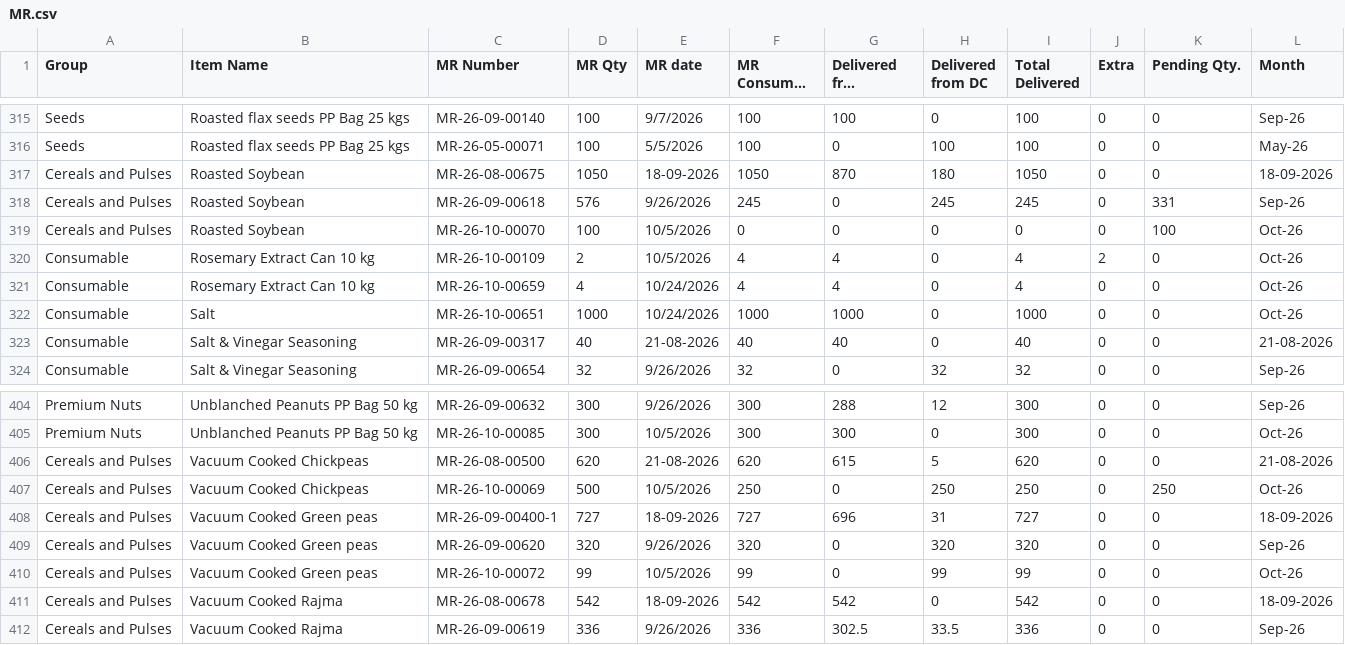
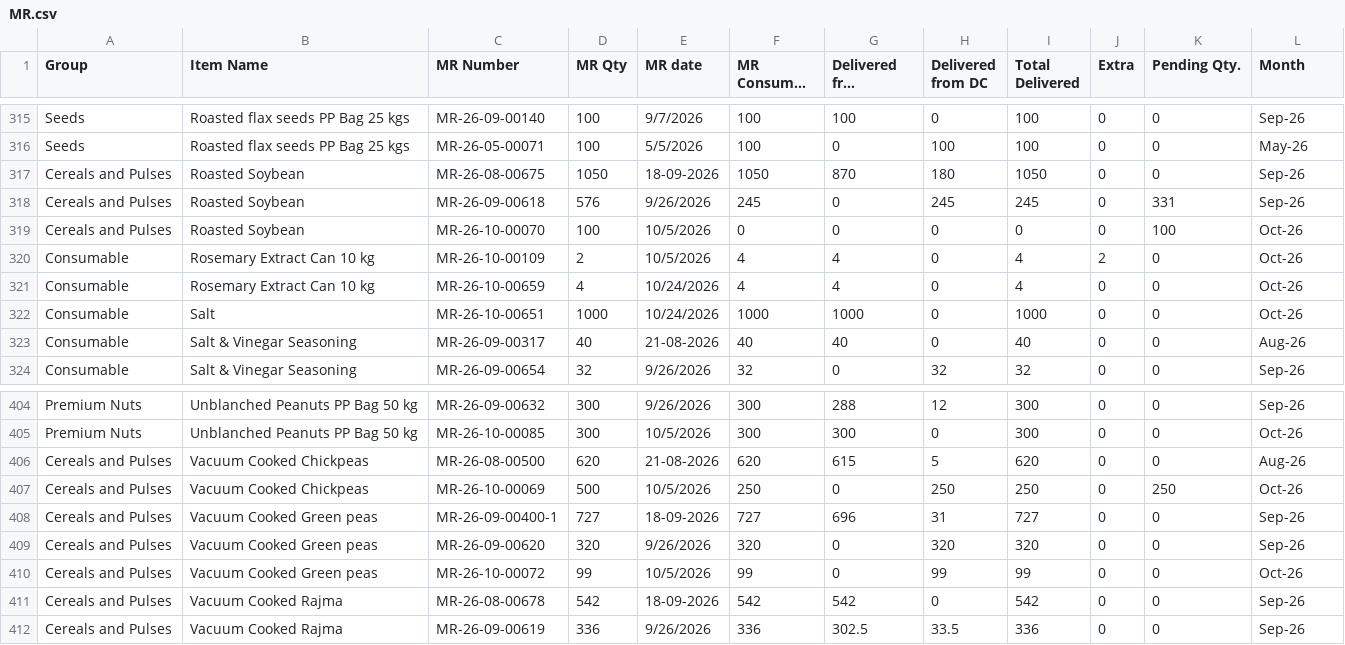
Before and after one commit to karan280102-jpg/rpc-tracker, a CSV file: data/MR.csv, drawn as a sheet; only a part is shown, gaps mark what is left out; long unchanged cells end in ….

```diff
--- a/data/MR.csv
+++ b/data/MR.csv
@@ -316,3 +316,3 @@
 "Seeds","Roasted flax seeds PP Bag 25 kgs ","MR-26-05-00071","100","5/5/2026","100","0","100","100","0","0","May-26","","","","","","","","","","","","","",""
-"Cereals and Pulses","Roasted Soybean","MR-26-08-00675","1050","18-09-2026","1050","870","180","1050","0","0","18-09-2026","","","","","","","","","","","","","",""
+"Cereals and Pulses","Roasted Soybean","MR-26-08-00675","1050","18-09-2026","1050","870","180","1050","0","0","Sep-26","","","","","","","","","","","","","",""
 "Cereals and Pulses","Roasted Soybean","MR-26-09-00618","576","9/26/2026","245","0","245","245","0","331","Sep-26","","","","","","","","","","","","","",""
@@ -322,3 +322,3 @@
 "Consumable","Salt","MR-26-10-00651","1000","10/24/2026","1000","1000","0","1000","0","0","Oct-26","","","","","","","","","","","","","",""
-"Consumable","Salt & Vinegar Seasoning","MR-26-09-00317","40","21-08-2026","40","40","0","40","0","0","21-08-2026","","","","","","","","","","","","","",""
+"Consumable","Salt & Vinegar Seasoning","MR-26-09-00317","40","21-08-2026","40","40","0","40","0","0","Aug-26","","","","","","","","","","","","","",""
 "Consumable","Salt & Vinegar Seasoning","MR-26-09-00654","32","9/26/2026","32","0","32","32","0","0","Sep-26","","","","","","","","","","","","","",""
@@ -405,8 +405,8 @@
 "Premium Nuts","Unblanched Peanuts PP Bag 50 kg","MR-26-10-00085","300","10/5/2026","300","300","0","300","0","0","Oct-26","","","","","","","","","","","","","",""
-"Cereals and Pulses","Vacuum Cooked Chickpeas","MR-26-08-00500","620","21-08-2026","620","615","5","620","0","0","21-08-2026","","","","","","","","","","","","","",""
+"Cereals and Pulses","Vacuum Cooked Chickpeas","MR-26-08-00500","620","21-08-2026","620","615","5","620","0","0","Aug-26","","","","","","","","","","","","","",""
 "Cereals and Pulses","Vacuum Cooked Chickpeas","MR-26-10-00069","500","10/5/2026","250","0","250","250","0","250","Oct-26","","","","","","","","","","","","","",""
-"Cereals and Pulses","Vacuum Cooked Green peas","MR-26-09-00400-1","727","18-09-2026","727","696","31","727","0","0","18-09-2026","","","","","","","","","","","","","",""
+"Cereals and Pulses","Vacuum Cooked Green peas","MR-26-09-00400-1","727","18-09-2026","727","696","31","727","0","0","Sep-26","","","","","","","","","","","","","",""
 "Cereals and Pulses","Vacuum Cooked Green peas","MR-26-09-00620","320","9/26/2026","320","0","320","320","0","0","Sep-26","","","","","","","","","","","","","",""
 "Cereals and Pulses","Vacuum Cooked Green peas","MR-26-10-00072","99","10/5/2026","99","0","99","99","0","0","Oct-26","","","","","","","","","","","","","",""
-"Cereals and Pulses","Vacuum Cooked Rajma","MR-26-08-00678","542","18-09-2026","542","542","0","542","0","0","18-09-2026","","","","","","","","","","","","","",""
+"Cereals and Pulses","Vacuum Cooked Rajma","MR-26-08-00678","542","18-09-2026","542","542","0","542","0","0","Sep-26","","","","","","","","","","","","","",""
 "Cereals and Pulses","Vacuum Cooked Rajma","MR-26-09-00619","336","9/26/2026","336","302.5","33.5","336","0","0","Sep-26","","","","","","","","","","","","","",""
```
Also changed, not shown: data/Non-Usable Data.csv, data/Projection Qty.csv, 1 other file.
